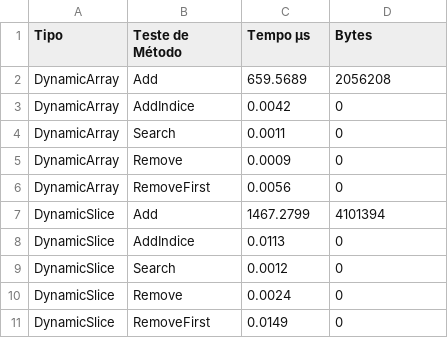
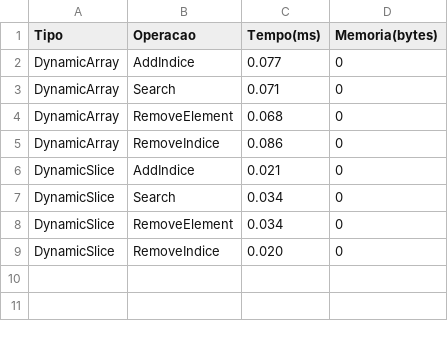
Before and after one commit to carvmalu/ProjetoLEDA, a CSV file: Resultados/go.csv, drawn as a sheet.

Commit message:
Arquivo de comandos, novos métodos e alterações no main e nos testes

```diff
--- a/Resultados/go.csv
+++ b/Resultados/go.csv
@@ -1,11 +1,9 @@
-Tipo,Teste de Método,Tempo µs,Bytes
-DynamicArray,Add,659.5689,2056208
-DynamicArray,AddIndice,0.0042,0
-DynamicArray,Search,0.0011,0
-DynamicArray,Remove,0.0009,0
-DynamicArray,RemoveFirst,0.0056,0
-DynamicSlice,Add,1467.2799,4101394
-DynamicSlice,AddIndice,0.0113,0
-DynamicSlice,Search,0.0012,0
-DynamicSlice,Remove,0.0024,0
-DynamicSlice,RemoveFirst,0.0149,0
+Tipo,Operacao,Tempo(ms),Memoria(bytes)
+DynamicArray,AddIndice,0.077,0
+DynamicArray,Search,0.071,0
+DynamicArray,RemoveElement,0.068,0
+DynamicArray,RemoveIndice,0.086,0
+DynamicSlice,AddIndice,0.021,0
+DynamicSlice,Search,0.034,0
+DynamicSlice,RemoveElement,0.034,0
+DynamicSlice,RemoveIndice,0.020,0
```
Also changed, not shown: 5 other files.
